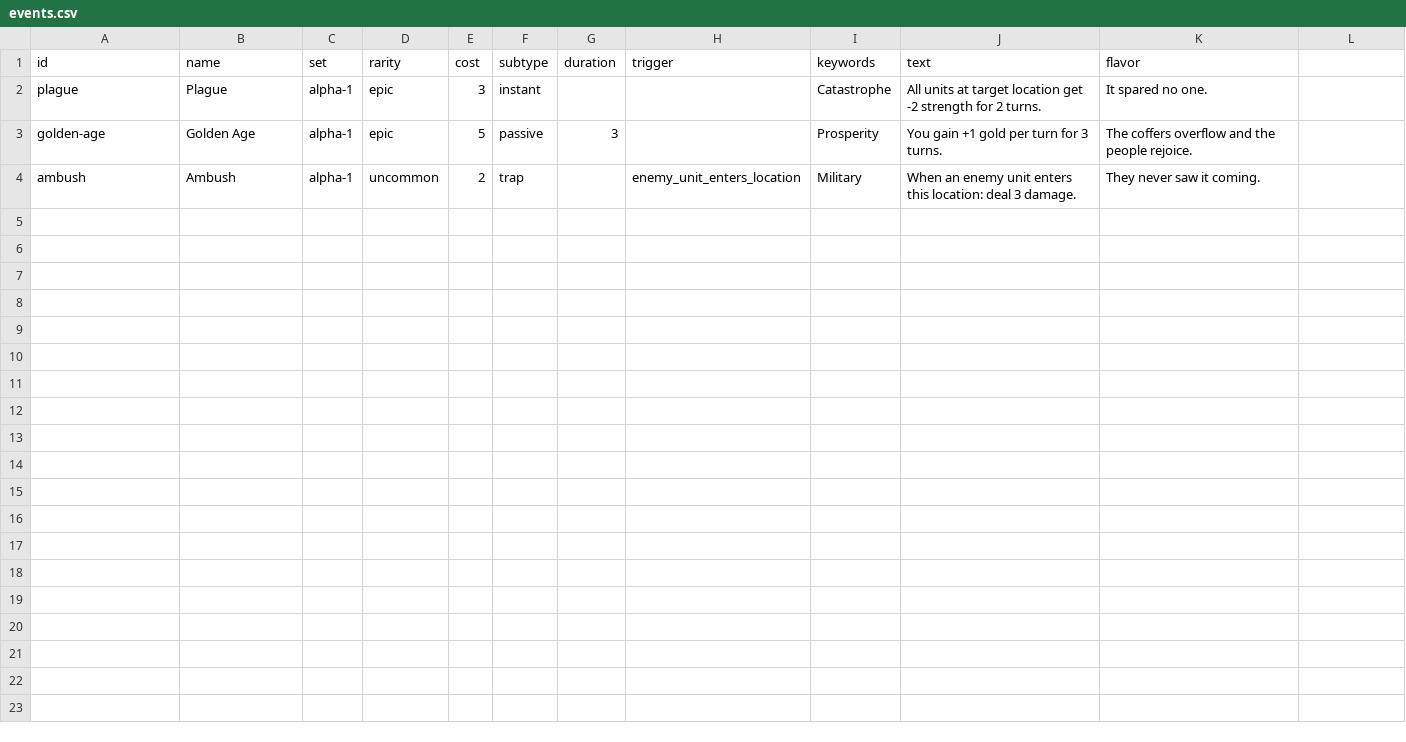
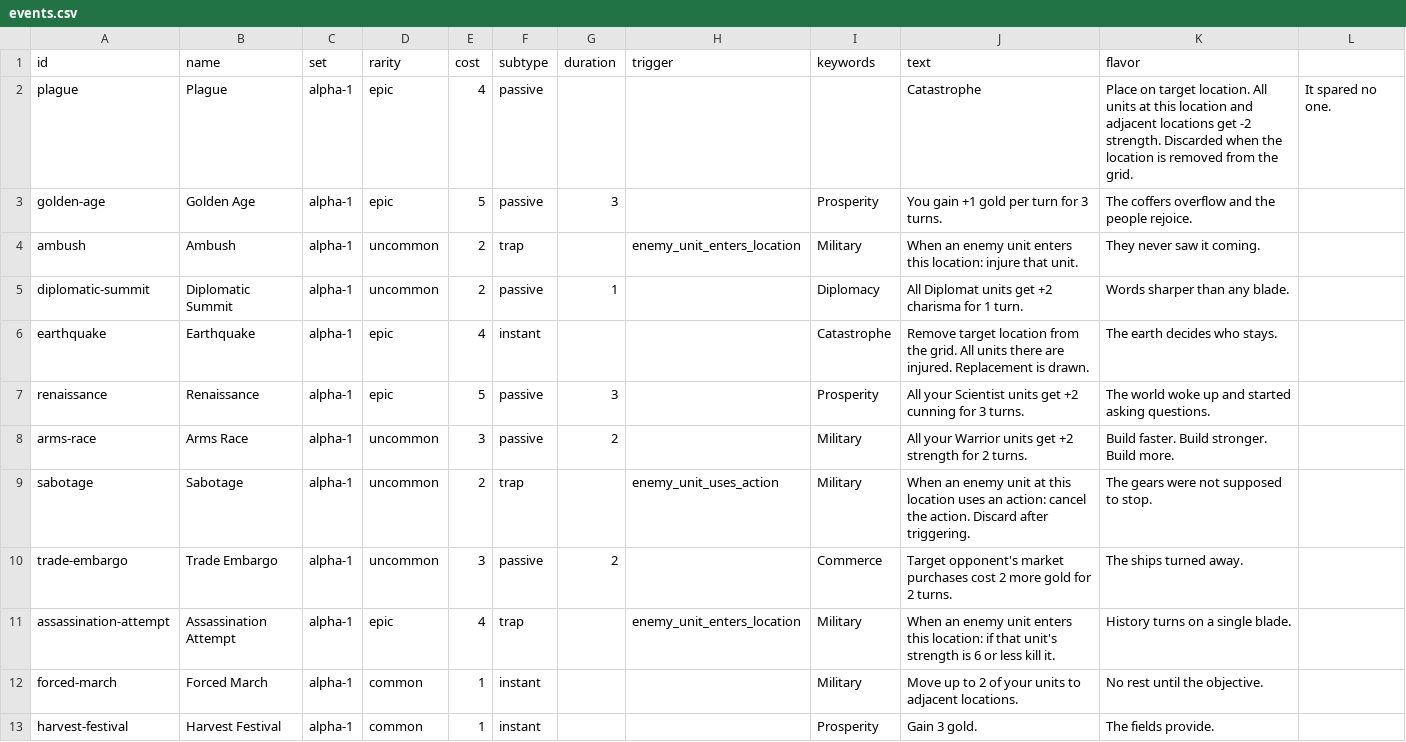
Before and after one commit to lalli-oni/cards, a CSV file: library/sets/alpha-1/events.csv, drawn as a sheet.

```diff
--- a/library/sets/alpha-1/events.csv
+++ b/library/sets/alpha-1/events.csv
@@ -1,4 +1,13 @@
 id,name,set,rarity,cost,subtype,duration,trigger,keywords,text,flavor
-plague,Plague,alpha-1,epic,3,instant,,,Catastrophe,All units at target location get -2 strength for 2 turns.,It spared no one.
+plague,Plague,alpha-1,epic,4,passive,,,,Catastrophe,Place on target location. All units at this location and adjacent locations get -2 strength. Discarded when the location is removed from the grid.,It spared no one.
 golden-age,Golden Age,alpha-1,epic,5,passive,3,,Prosperity,You gain +1 gold per turn for 3 turns.,The coffers overflow and the people rejoice.
-ambush,Ambush,alpha-1,uncommon,2,trap,,enemy_unit_enters_location,Military,When an enemy unit enters this location: deal 3 damage.,They never saw it coming.
+ambush,Ambush,alpha-1,uncommon,2,trap,,enemy_unit_enters_location,Military,When an enemy unit enters this location: injure that unit.,They never saw it coming.
+diplomatic-summit,Diplomatic Summit,alpha-1,uncommon,2,passive,1,,Diplomacy,All Diplomat units get +2 charisma for 1 turn.,Words sharper than any blade.
+earthquake,Earthquake,alpha-1,epic,4,instant,,,Catastrophe,Remove target location from the grid. All units there are injured. Replacement is drawn.,The earth decides who stays.
+renaissance,Renaissance,alpha-1,epic,5,passive,3,,Prosperity,All your Scientist units get +2 cunning for 3 turns.,The world woke up and started asking questions.
+arms-race,Arms Race,alpha-1,uncommon,3,passive,2,,Military,All your Warrior units get +2 strength for 2 turns.,Build faster. Build stronger. Build more.
+sabotage,Sabotage,alpha-1,uncommon,2,trap,,enemy_unit_uses_action,Military,When an enemy unit at this location uses an action: cancel the action. Discard after triggering.,The gears were not supposed to stop.
+trade-embargo,Trade Embargo,alpha-1,uncommon,3,passive,2,,Commerce,Target opponent's market purchases cost 2 more gold for 2 turns.,The ships turned away.
+assassination-attempt,Assassination Attempt,alpha-1,epic,4,trap,,enemy_unit_enters_location,Military,When an enemy unit enters this location: if that unit's strength is 6 or less kill it.,History turns on a single blade.
+forced-march,Forced March,alpha-1,common,1,instant,,,Military,Move up to 2 of your units to adjacent locations.,No rest until the objective.
+harvest-festival,Harvest Festival,alpha-1,common,1,instant,,,Prosperity,Gain 3 gold.,The fields provide.
```
Also changed, not shown: library/sets/alpha-1/items.csv, library/sets/alpha-1/locations.csv, 3 other files.
